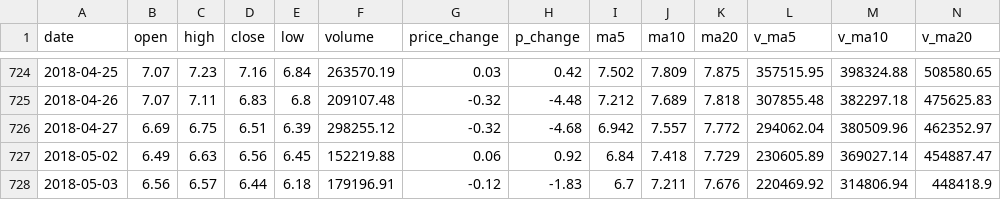
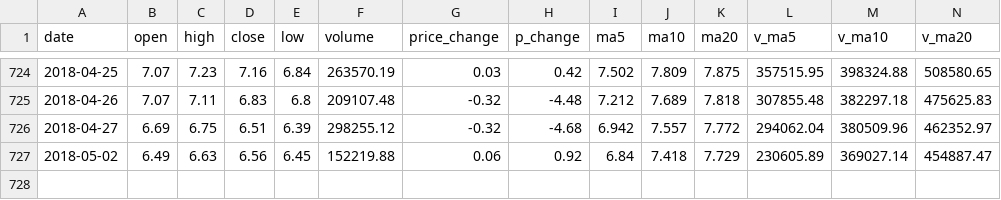
Before and after one commit to hj-hejie/lstm, a CSV file: 600354.csv, drawn as a sheet; only a part is shown, gaps mark what is left out; rows hold the shown columns only; the diff names each change by its address in the sheet, - before the commit and + after, or states it on an @@ line.

```diff
--- a/600354.csv
+++ b/600354.csv
-row 728: 2018-05-03 | 6.56 | 6.57 | 6.44 | 6.18 | 179196.91 | -0.12 | -1.83 | 6.7 | 7.211 | 7.676 | 220469.92 | 314806.94 | 448418.9
```
Also changed, not shown: 3 other files.
